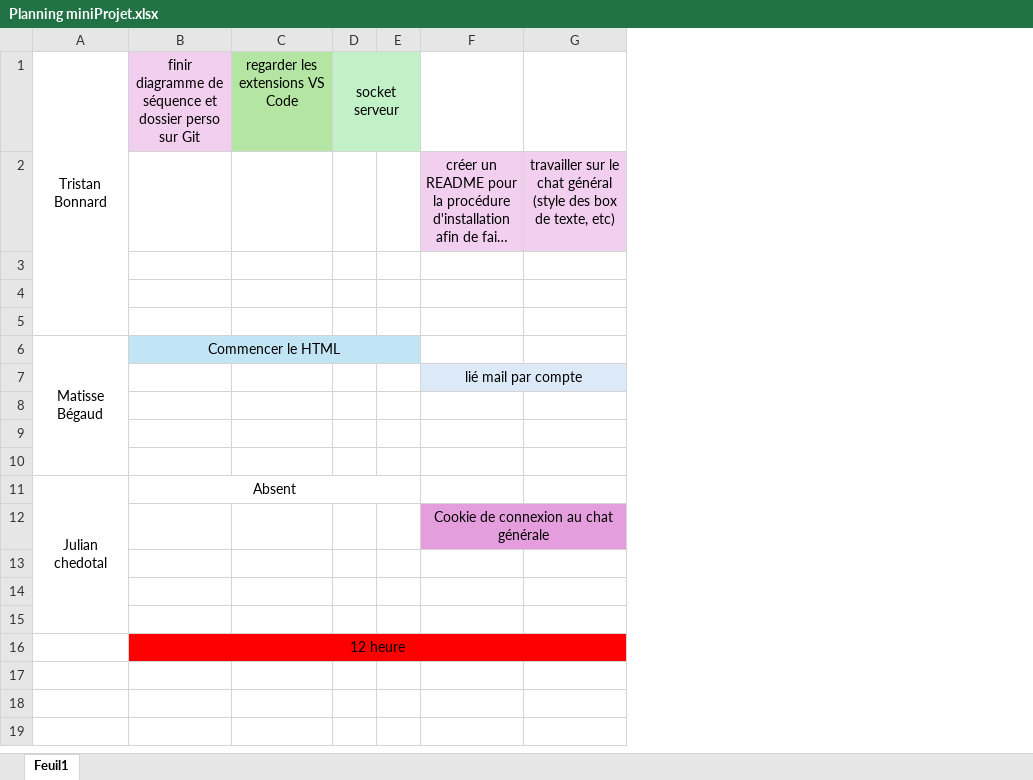
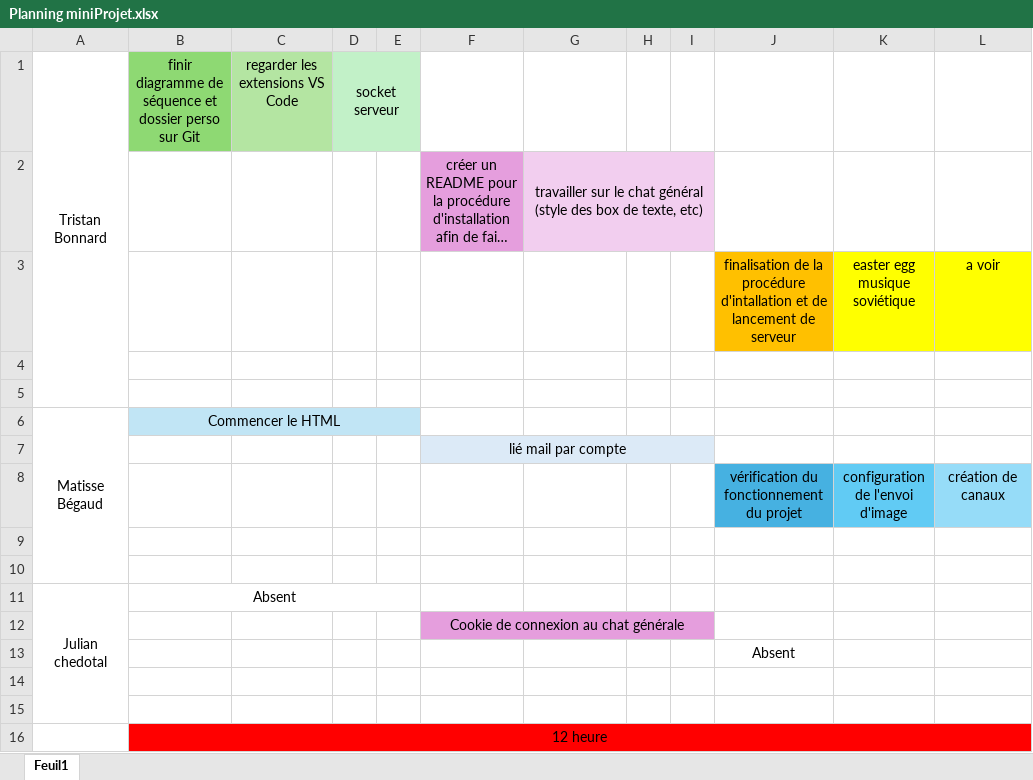
Before and after one commit to bonnardtristan26/mini_projet2, an Excel workbook: Plannification/Planning miniProjet.xlsx, sheet Feuil1, drawn as a sheet; long unchanged cells end in …; values as stored, in another font and other column widths than the file's, no borders; the diff names each change by its address in the sheet, - before the commit and + after, or states it on an @@ line.

Commit message:
Planning mini-projet2

```diff
--- a/Plannification/Planning miniProjet.xlsx (sheet Feuil1)
+++ b/Plannification/Planning miniProjet.xlsx (sheet Feuil1)
+column H, empty
+column I, empty
+column J, rows 3-13: finalisation de la procédure d'intallation et de lancement de serveur |  |  |  |  | vérification du fonctionnement du projet |  |  |  |  | Absent
+column K, rows 3-8: easter egg musique soviétique |  |  |  |  | configuration de l'envoi d'image
+column L, rows 3-8: a voir |  |  |  |  | création de canaux
-B1 fill: #F2CFEE
+B1 fill: #8ED973
-F2 fill: #F2CEEF
+F2 fill: #E59EDD
+G2:I2 merged
-row 3: (empty)
+row 3:  |  |  |  |  |  |  |  |  | finalisation de la procédure d'intallation et de lancement de serveur | easter egg musique soviétique | a voir
-row 8: (empty)
+row 8:  |  |  |  |  |  |  |  |  | vérification du fonctionnement du projet | configuration de l'envoi d'image | création de canaux
```
